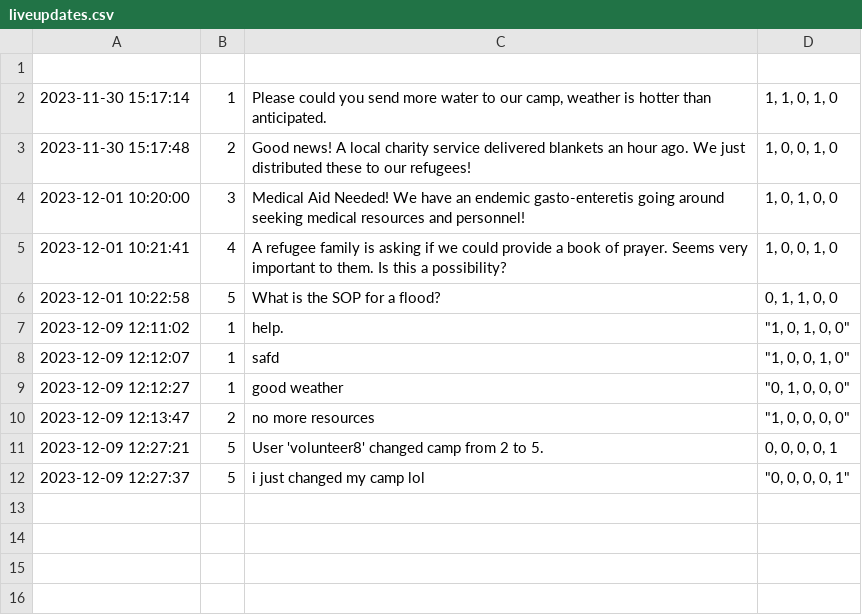
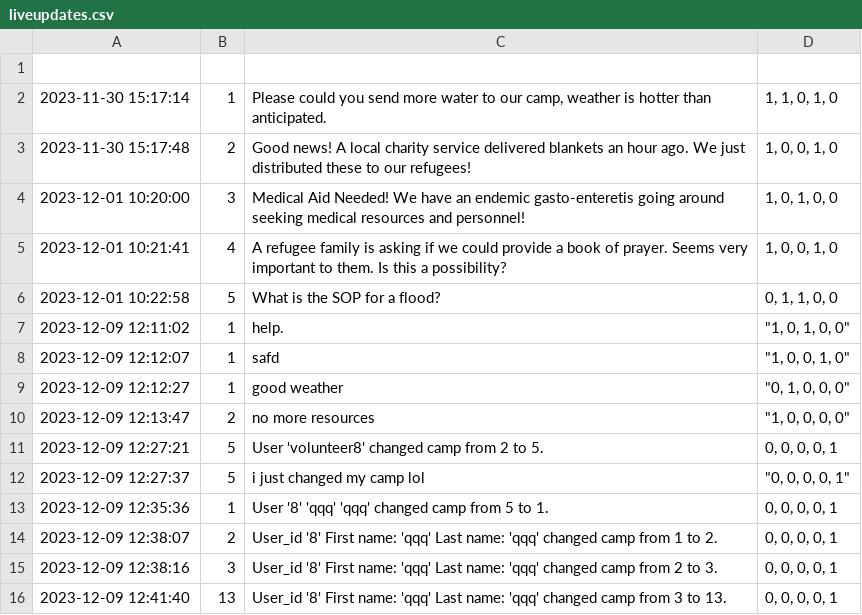
Before and after one commit to Alimauroraa/intro_programming_cw, a CSV file: project into prog/liveupdates.csv, drawn as a sheet; the diff names each change by its address in the sheet, - before the commit and + after, or states it on an @@ line.

```diff
--- a/project into prog/liveupdates.csv
+++ b/project into prog/liveupdates.csv
+row 13: 2023-12-09 12:35:36 | 1 | User '8' 'qqq' 'qqq' changed camp from 5 to 1. | 0, 0, 0, 0, 1
+row 14: 2023-12-09 12:38:07 | 2 | User_id '8' First name: 'qqq' Last name: 'qqq' changed camp from 1 to 2. | 0, 0, 0, 0, 1
+row 15: 2023-12-09 12:38:16 | 3 | User_id '8' First name: 'qqq' Last name: 'qqq' changed camp from 2 to 3. | 0, 0, 0, 0, 1
+row 16: 2023-12-09 12:41:40 | 13 | User_id '8' First name: 'qqq' Last name: 'qqq' changed camp from 3 to 13. | 0, 0, 0, 0, 1
```
Also changed, not shown: project into prog/camps.csv, project into prog/volunteers_file.csv, 3 other files.
